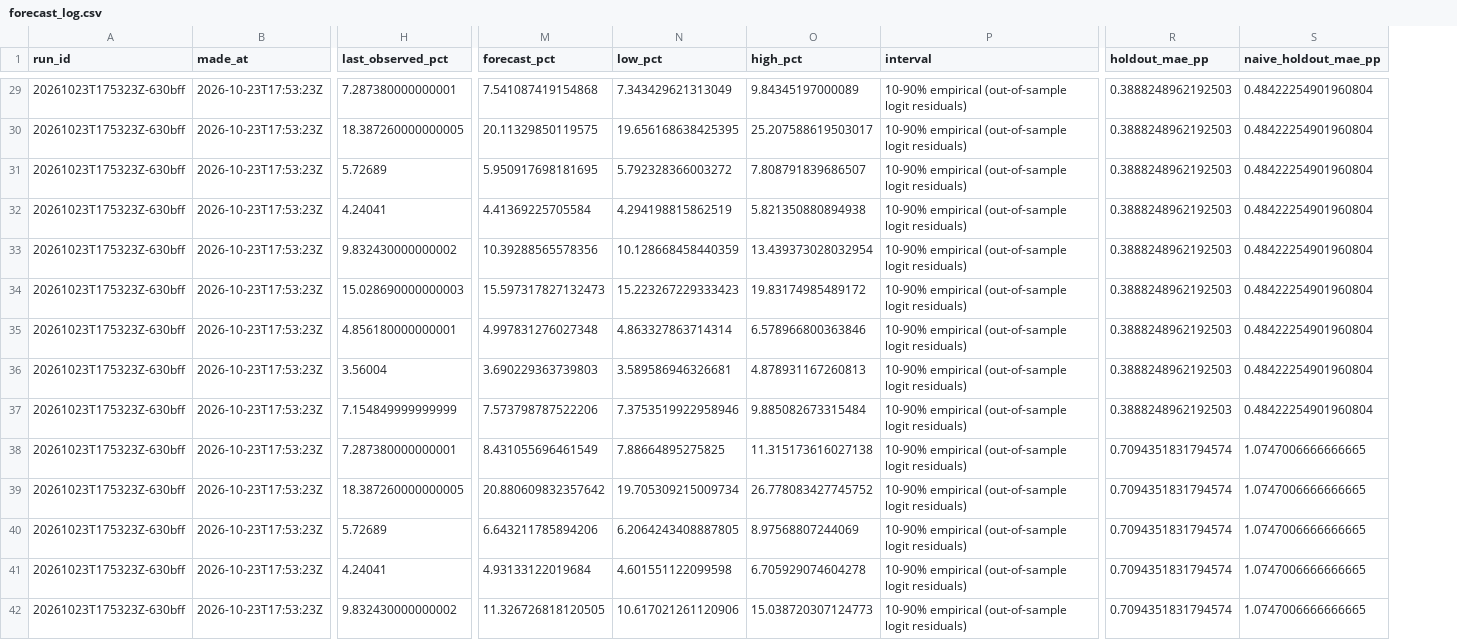
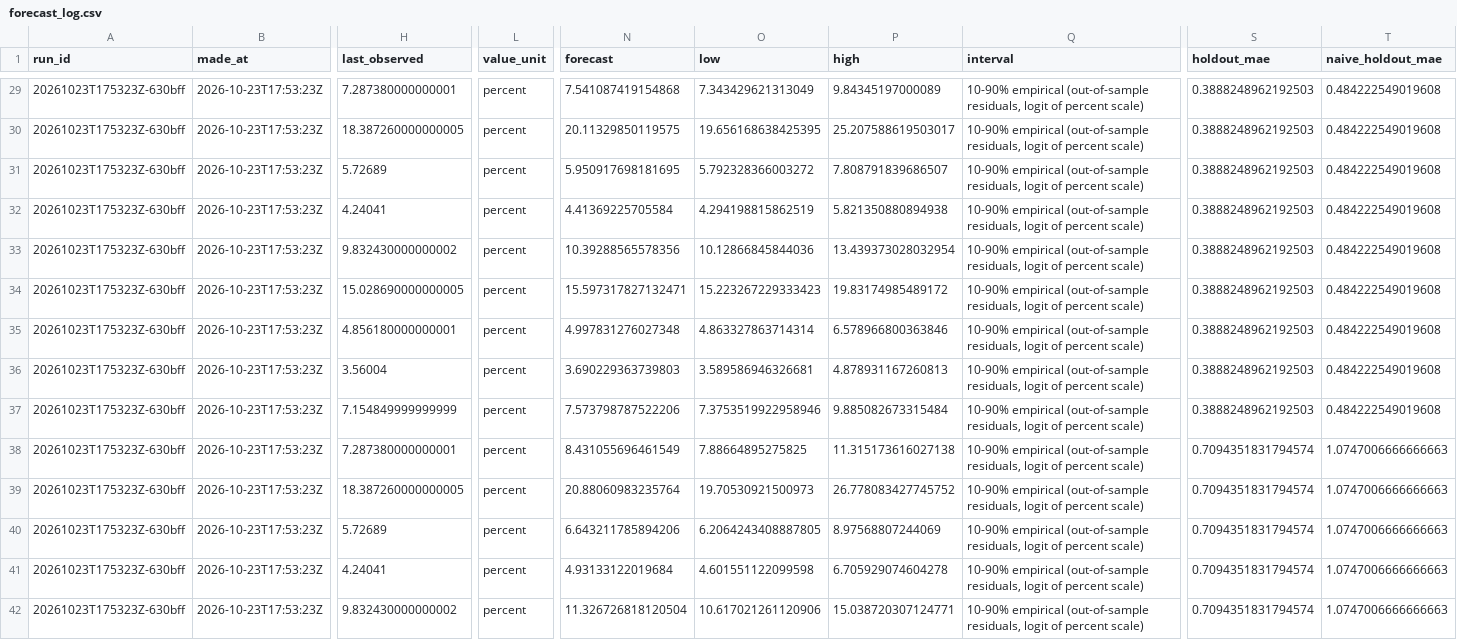
Before and after one commit to jimmerino2/sdc_hackathon_2026, a CSV file: src/backend/forecasting/output/ai_mention_share/forecast_log.csv, drawn as a sheet; only a part is shown, gaps mark what is left out; removed rows and columns are numbered as before the commit, all else as after; the diff covers the shown part only; the diff names each change by its address in the sheet, - before the commit and + after, or states it on an @@ line.

```diff
--- a/src/backend/forecasting/output/ai_mention_share/forecast_log.csv
+++ b/src/backend/forecasting/output/ai_mention_share/forecast_log.csv
+column L (value_unit), rows 29-42: all percent
-column S (naive_holdout_mae_pp), rows 29-42: 0.48422254901960804 | 0.48422254901960804 | 0.48422254901960804 | 0.48422254901960804 | 0.48422254901960804 | 0.48422254901960804 | 0.48422254901960804 | 0.48422254901960804 | 0.48422254901960804 | 1.0747006666666665 | 1.0747006666666665 | 1.0747006666666665 | 1.0747006666666665 | 1.0747006666666665
+column T (naive_holdout_mae), rows 29-42: 0.484222549019608 | 0.484222549019608 | 0.484222549019608 | 0.484222549019608 | 0.484222549019608 | 0.484222549019608 | 0.484222549019608 | 0.484222549019608 | 0.484222549019608 | 1.0747006666666663 | 1.0747006666666663 | 1.0747006666666663 | 1.0747006666666663 | 1.0747006666666663
-H1: last_observed_pct
+H1: last_observed
-N1: forecast_pct
+N1: forecast
-O1: low_pct
+O1: low
-P1: high_pct
+P1: high
-S1: holdout_mae_pp
+S1: holdout_mae
-Q29:Q42 (interval): …empirical (out-of-sample logit residuals)
+Q29:Q42 (interval): …empirical (out-of-sample residuals, logit of percent scale)
-O33 (low): 10.128668458440359
+O33 (low): 10.12866845844036
-H34 (last_observed): 15.028690000000003
+H34 (last_observed): 15.028690000000005
-N34 (forecast): 15.597317827132473
+N34 (forecast): 15.597317827132471
-N39 (forecast): 20.880609832357642
+N39 (forecast): 20.88060983235764
-O39 (low): 19.705309215009734
+O39 (low): 19.70530921500973
-N42 (forecast): 11.326726818120505
+N42 (forecast): 11.326726818120504
-P42 (high): 15.038720307124773
+P42 (high): 15.038720307124771
```
Also changed, not shown: 102 edited cells elsewhere in this file, src/backend/forecasting/output/ai_mention_share/latest_forecast.csv, src/backend/forecasting/output/btos_ai_use_rate/forecast_log.csv, 30 other files.
